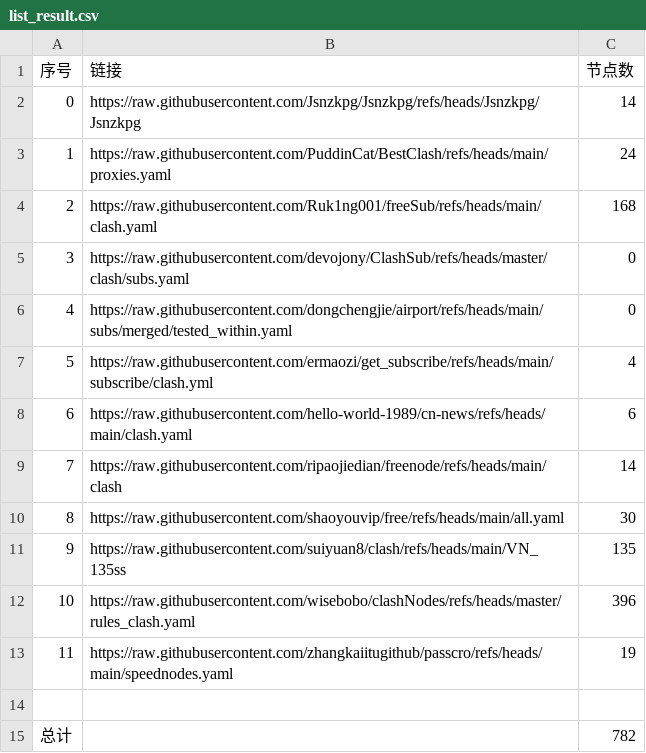
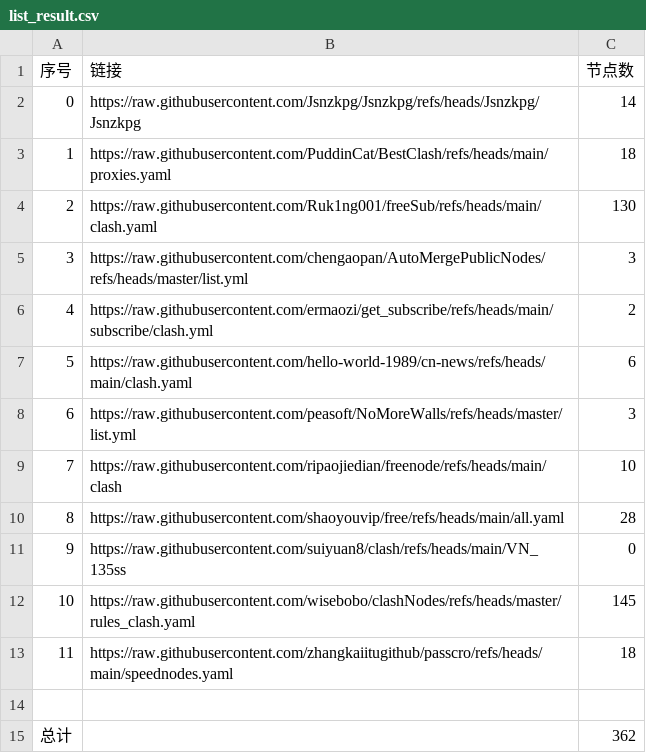
Before and after one commit to wangtao03/subscription, a CSV file: list_result.csv, drawn as a sheet.

```diff
--- a/list_result.csv
+++ b/list_result.csv
@@ -2,14 +2,14 @@
 0,https://raw.githubusercontent.com/Jsnzkpg/Jsnzkpg/refs/heads/Jsnzkpg/Jsnzkpg,14
-1,https://raw.githubusercontent.com/PuddinCat/BestClash/refs/heads/main/proxies.yaml,24
-2,https://raw.githubusercontent.com/Ruk1ng001/freeSub/refs/heads/main/clash.yaml,168
-3,https://raw.githubusercontent.com/devojony/ClashSub/refs/heads/master/clash/subs.yaml,0
-4,https://raw.githubusercontent.com/dongchengjie/airport/refs/heads/main/subs/merged/tested_within.yaml,0
-5,https://raw.githubusercontent.com/ermaozi/get_subscribe/refs/heads/main/subscribe/clash.yml,4
-6,https://raw.githubusercontent.com/hello-world-1989/cn-news/refs/heads/main/clash.yaml,6
-7,https://raw.githubusercontent.com/ripaojiedian/freenode/refs/heads/main/clash,14
-8,https://raw.githubusercontent.com/shaoyouvip/free/refs/heads/main/all.yaml,30
-9,https://raw.githubusercontent.com/suiyuan8/clash/refs/heads/main/VN_135ss,135
-10,https://raw.githubusercontent.com/wisebobo/clashNodes/refs/heads/master/rules_clash.yaml,396
-11,https://raw.githubusercontent.com/zhangkaiitugithub/passcro/refs/heads/main/speednodes.yaml,19
+1,https://raw.githubusercontent.com/PuddinCat/BestClash/refs/heads/main/proxies.yaml,18
+2,https://raw.githubusercontent.com/Ruk1ng001/freeSub/refs/heads/main/clash.yaml,130
+3,https://raw.githubusercontent.com/chengaopan/AutoMergePublicNodes/refs/heads/master/list.yml,3
+4,https://raw.githubusercontent.com/ermaozi/get_subscribe/refs/heads/main/subscribe/clash.yml,2
+5,https://raw.githubusercontent.com/hello-world-1989/cn-news/refs/heads/main/clash.yaml,6
+6,https://raw.githubusercontent.com/peasoft/NoMoreWalls/refs/heads/master/list.yml,3
+7,https://raw.githubusercontent.com/ripaojiedian/freenode/refs/heads/main/clash,10
+8,https://raw.githubusercontent.com/shaoyouvip/free/refs/heads/main/all.yaml,28
+9,https://raw.githubusercontent.com/suiyuan8/clash/refs/heads/main/VN_135ss,0
+10,https://raw.githubusercontent.com/wisebobo/clashNodes/refs/heads/master/rules_clash.yaml,145
+11,https://raw.githubusercontent.com/zhangkaiitugithub/passcro/refs/heads/main/speednodes.yaml,18
 
-总计,,782
+总计,,362
```
Also changed, not shown: 6 other files.
